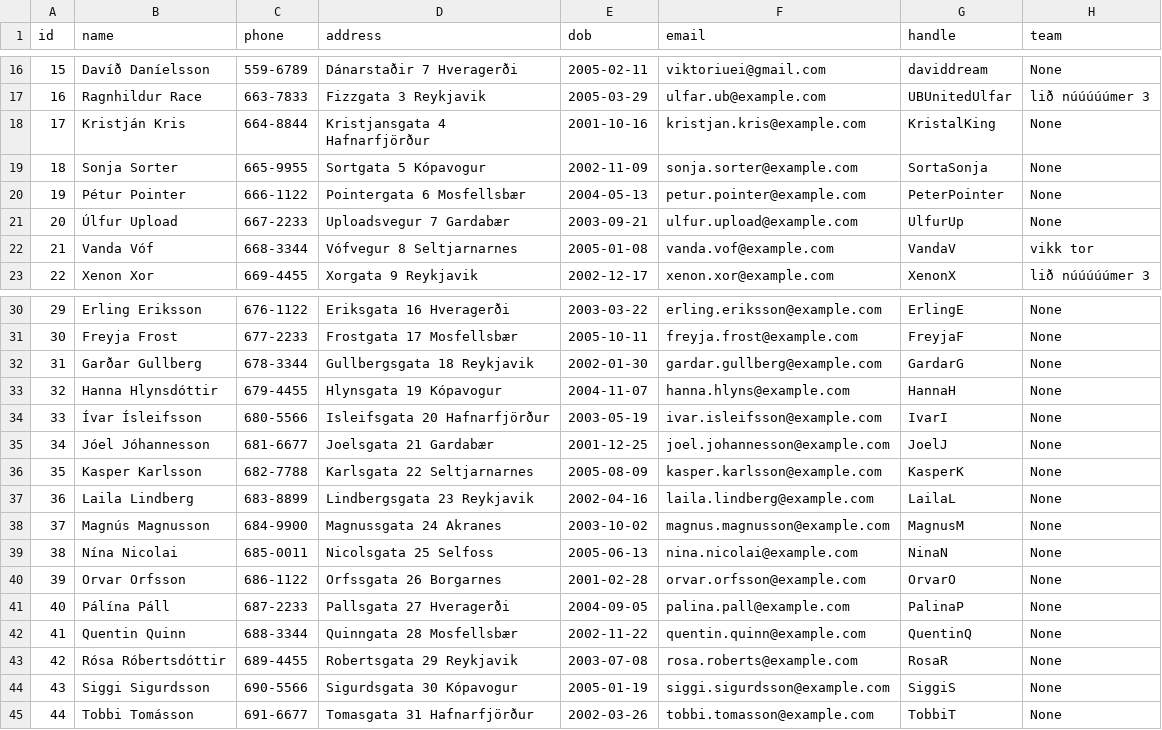
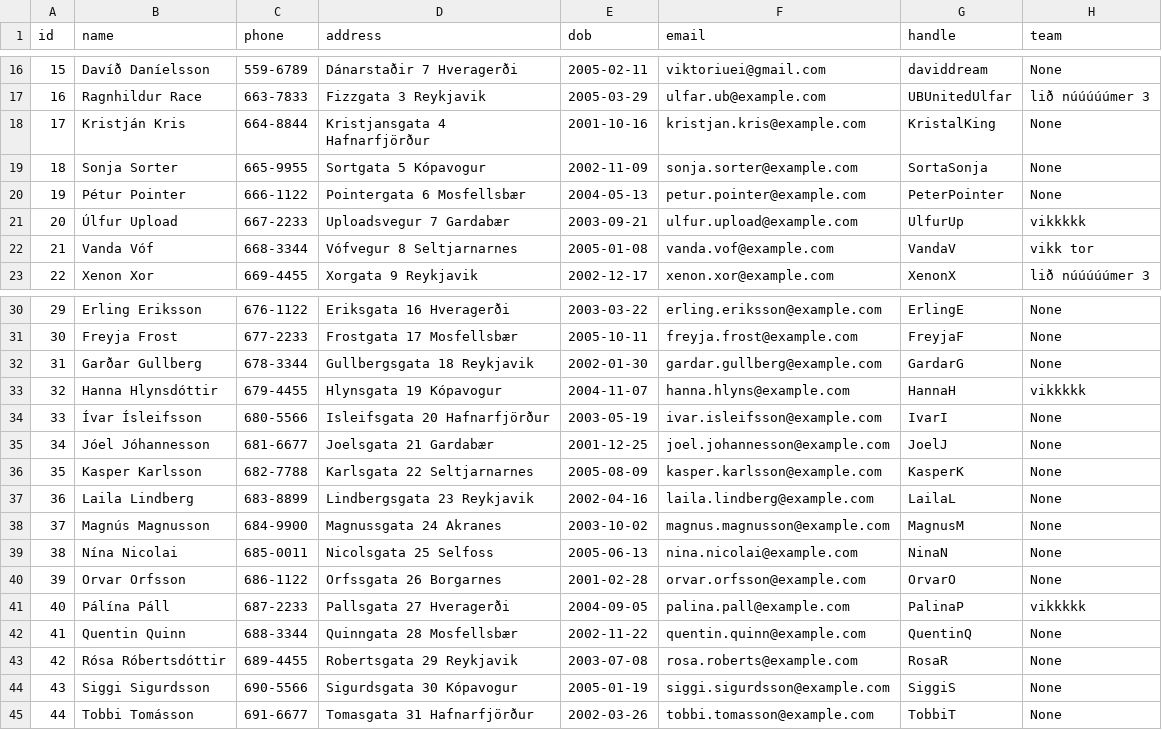
Before and after one commit to viktoryngvi/Verklegt_1, a CSV file: data/player_info.csv, drawn as a sheet; only a part is shown, gaps mark what is left out.

```diff
--- a/data/player_info.csv
+++ b/data/player_info.csv
@@ -20,3 +20,3 @@ id,name,phone,address,dob,email,handle,team
 19,Pétur Pointer,666-1122,Pointergata 6 Mosfellsbær,2004-05-13,petur.pointer@example.com,PeterPointer,None,
-20,Úlfur Upload,667-2233,Uploadsvegur 7 Gardabær,2003-09-21,ulfur.upload@example.com,UlfurUp,None,
+20,Úlfur Upload,667-2233,Uploadsvegur 7 Gardabær,2003-09-21,ulfur.upload@example.com,UlfurUp,vikkkkk,
 21,Vanda Vóf,668-3344,Vófvegur 8 Seltjarnarnes,2005-01-08,vanda.vof@example.com,VandaV,vikk tor,
@@ -32,3 +32,3 @@ id,name,phone,address,dob,email,handle,team
 31,Garðar Gullberg,678-3344,Gullbergsgata 18 Reykjavik,2002-01-30,gardar.gullberg@example.com,GardarG,None,
-32,Hanna Hlynsdóttir,679-4455,Hlynsgata 19 Kópavogur,2004-11-07,hanna.hlyns@example.com,HannaH,None,
+32,Hanna Hlynsdóttir,679-4455,Hlynsgata 19 Kópavogur,2004-11-07,hanna.hlyns@example.com,HannaH,vikkkkk,
 33,Ívar Ísleifsson,680-5566,Isleifsgata 20 Hafnarfjörður,2003-05-19,ivar.isleifsson@example.com,IvarI,None,
@@ -40,3 +40,3 @@ id,name,phone,address,dob,email,handle,team
 39,Orvar Orfsson,686-1122,Orfssgata 26 Borgarnes,2001-02-28,orvar.orfsson@example.com,OrvarO,None,
-40,Pálína Páll,687-2233,Pallsgata 27 Hveragerði,2004-09-05,palina.pall@example.com,PalinaP,None,
+40,Pálína Páll,687-2233,Pallsgata 27 Hveragerði,2004-09-05,palina.pall@example.com,PalinaP,vikkkkk,
 41,Quentin Quinn,688-3344,Quinngata 28 Mosfellsbær,2002-11-22,quentin.quinn@example.com,QuentinQ,None,
```
Also changed, not shown: data/teams.csv, 3 other files.
